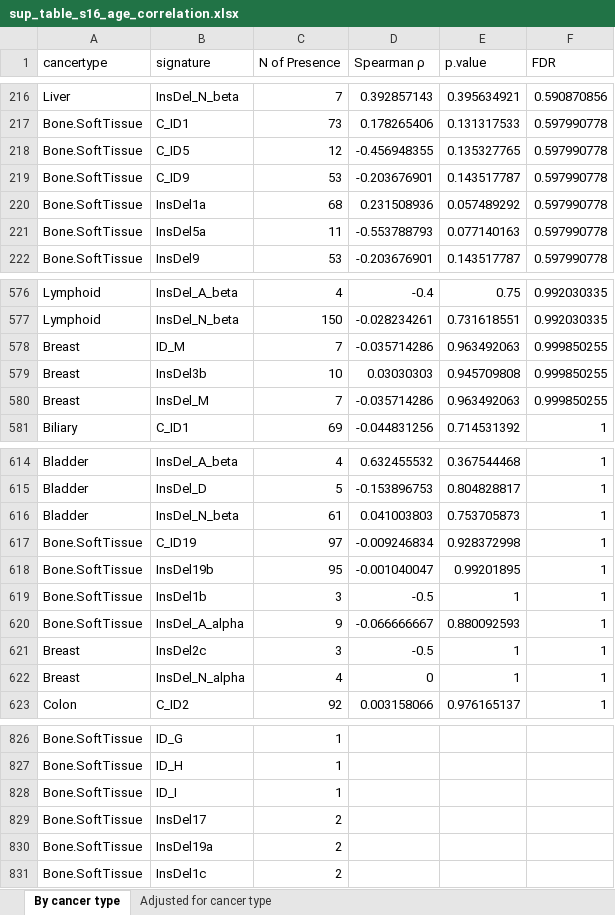
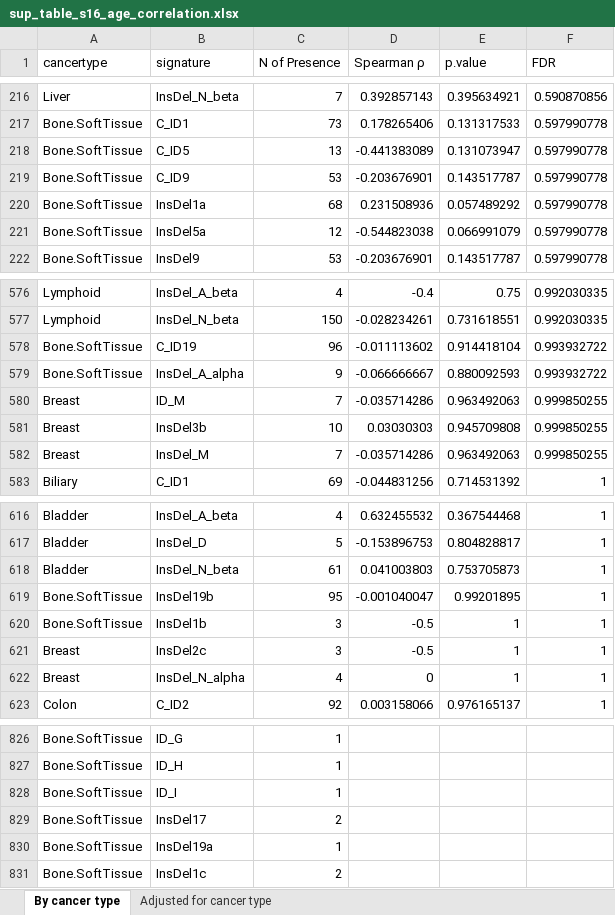
Before and after one commit to liumoLM/Liu2024, an Excel workbook: sup_tables/sup_table_s16_age_correlation.xlsx, sheet By cancer type, drawn as a sheet; only a part is shown, gaps mark what is left out; values as stored, in another font and other column widths than the file's, no borders; removed rows and columns are numbered as before the commit, all else as after; the diff names each change by its address in the sheet, - before the commit and + after, or states it on an @@ line.

```diff
--- a/sup_tables/sup_table_s16_age_correlation.xlsx (sheet By cancer type)
+++ b/sup_tables/sup_table_s16_age_correlation.xlsx (sheet By cancer type)
-C218 (N of Presence): 12
+C218 (N of Presence): 13
-D218 (Spearman ρ): -0.456948355
+D218 (Spearman ρ): -0.441383089
-E218 (p.value): 0.135327765
+E218 (p.value): 0.131073947
-C221 (N of Presence): 11
+C221 (N of Presence): 12
-D221 (Spearman ρ): -0.553788793
+D221 (Spearman ρ): -0.544823038
-E221 (p.value): 0.077140163
+E221 (p.value): 0.066991079
+row 578: Bone.SoftTissue | C_ID19 | 96 | -0.011113602 | 0.914418104 | 0.993932722
+row 579: Bone.SoftTissue | InsDel_A_alpha | 9 | -0.066666667 | 0.880092593 | 0.993932722
-row 617: Bone.SoftTissue | C_ID19 | 97 | -0.009246834 | 0.928372998 | 1
-row 620: Bone.SoftTissue | InsDel_A_alpha | 9 | -0.066666667 | 0.880092593 | 1
-C830 (N of Presence): 2
+C830 (N of Presence): 1
```
Also changed, not shown: sheet Adjusted for cancer type, sup_tables/sup_table_s15_sex_bias.xlsx, 1 other file.
